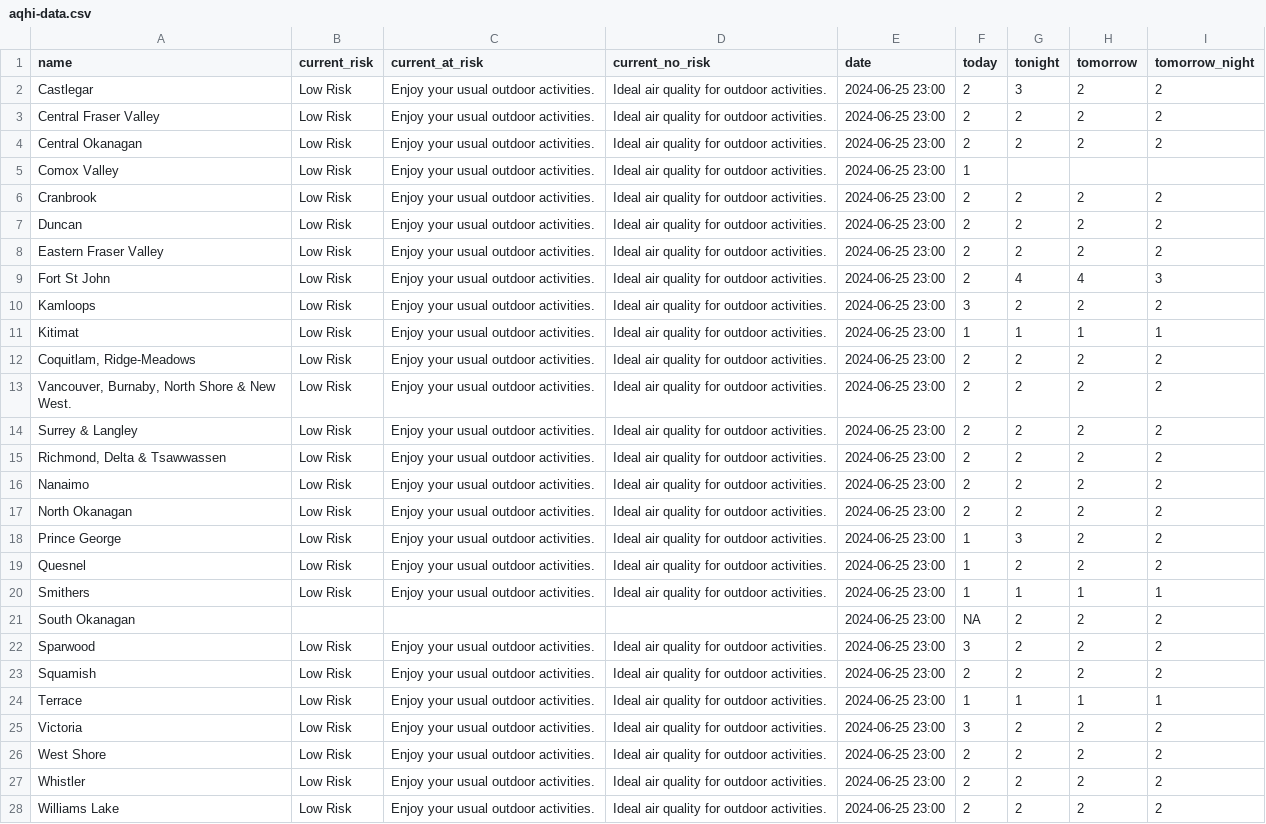
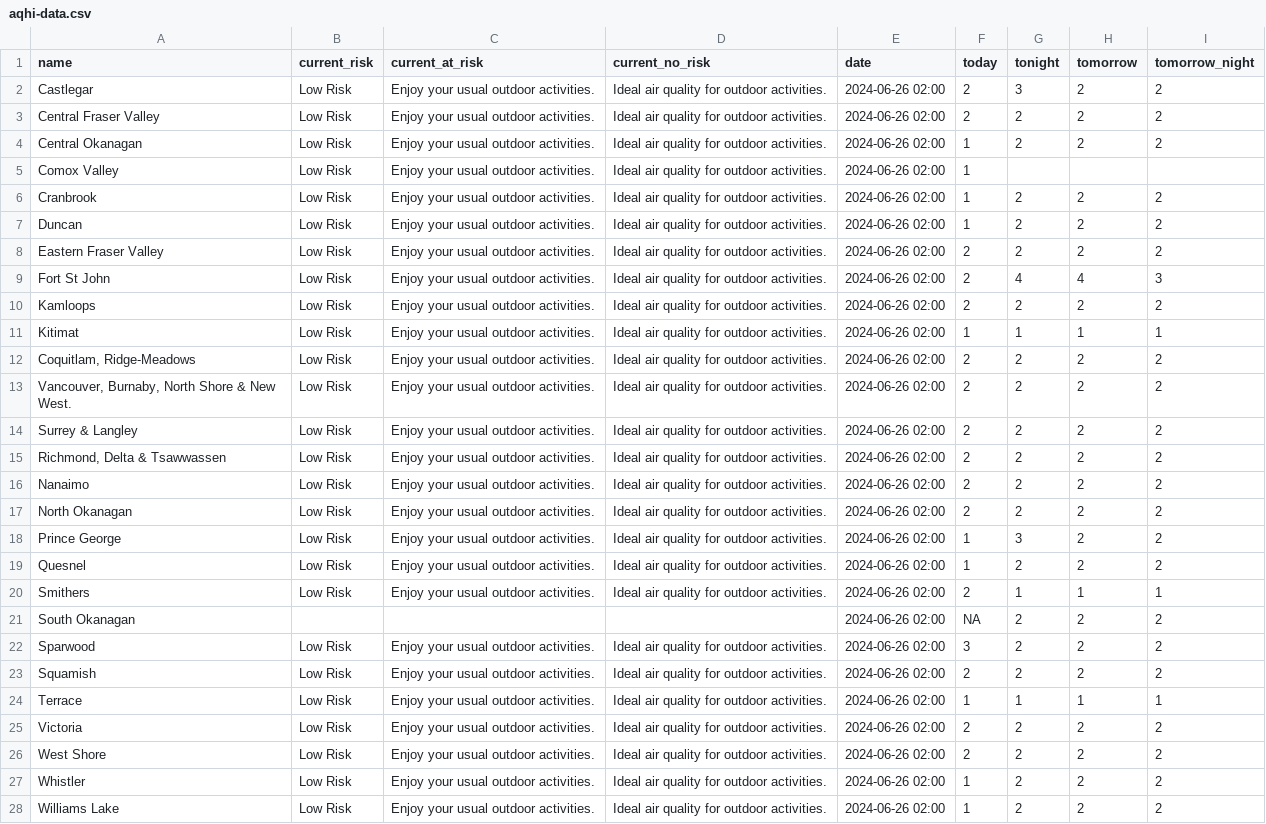
Before and after one commit to vs-postmedia/bc-wildfire-scraper, a CSV file: data/aqhi-data.csv, drawn as a sheet; the diff names each change by its address in the sheet, - before the commit and + after, or states it on an @@ line.

```diff
--- a/data/aqhi-data.csv
+++ b/data/aqhi-data.csv
-E2:E28 (date): 2024-06-25 23:00
+E2:E28 (date): 2024-06-26 02:00
-F4 (today): 2
+F4 (today): 1
-F6:F7 (today): 2
+F6:F7 (today): 1
-F10 (today): 3
+F10 (today): 2
-F20 (today): 1
+F20 (today): 2
-F25 (today): 3
+F25 (today): 2
-F27:F28 (today): 2
+F27:F28 (today): 1
```
Also changed, not shown: 1 other file.
